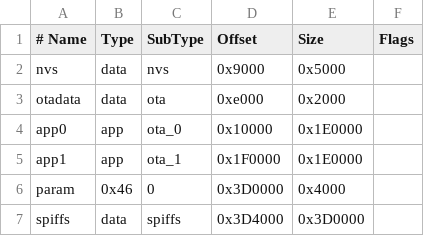
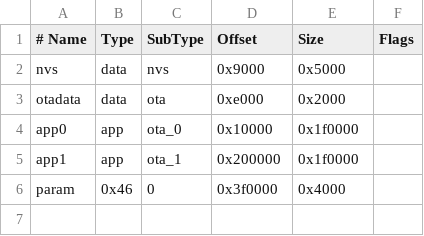
Before and after one commit to 4dri4anxD/ArduRemoteID, a CSV file: RemoteIDModule/partitions.csv, drawn as a sheet.

```diff
--- a/RemoteIDModule/partitions.csv
+++ b/RemoteIDModule/partitions.csv
@@ -3,5 +3,4 @@ nvs,      data, nvs,     0x9000,  0x5000,
 otadata,  data, ota,     0xe000,  0x2000,
-app0,     app,  ota_0,   0x10000, 0x1E0000,
-app1,     app,  ota_1,   0x1F0000, 0x1E0000,
-param,    0x46, 0,       0x3D0000, 0x4000,
-spiffs,   data, spiffs,  0x3D4000, 0x3D0000,
+app0,     app,  ota_0,   0x10000, 0x1f0000,
+app1,     app,  ota_1,   0x200000, 0x1f0000,
+param,    0x46, 0,       0x3f0000, 0x4000,
```
Also changed, not shown: 8 other files.
